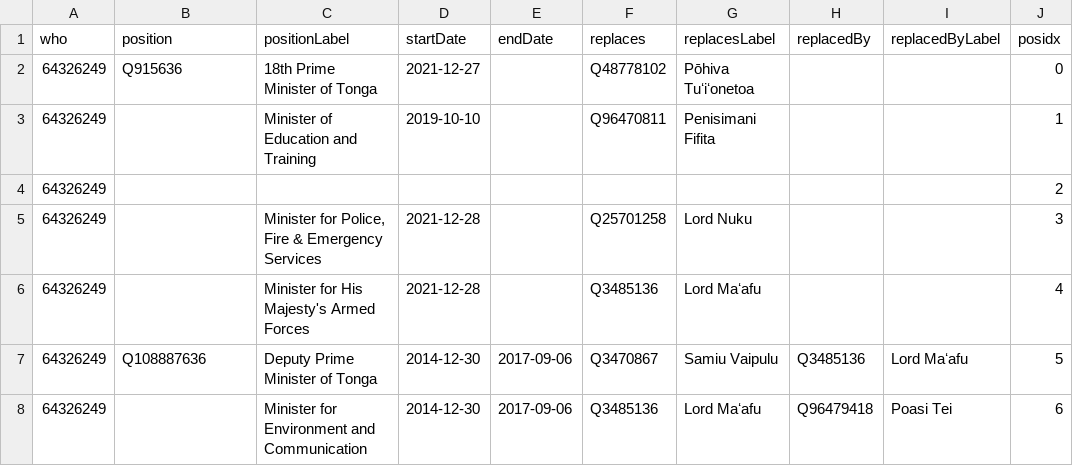
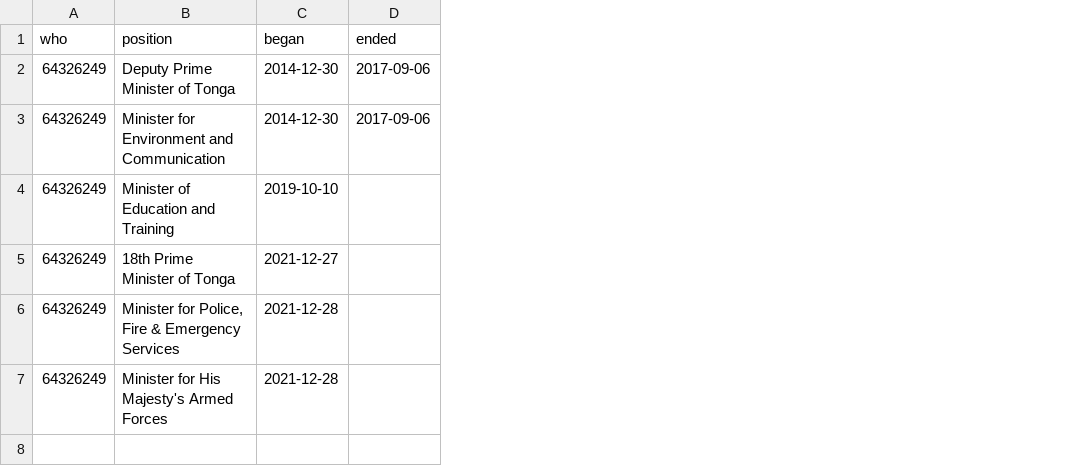
Before and after one commit to Tonyatibbs06/tonga, a CSV file: enwiki/csv/64326249.csv, drawn as a sheet; removed rows and columns are numbered as before the commit, all else as after; the diff names each change by its address in the sheet, - before the commit and + after, or states it on an @@ line.

```diff
--- a/enwiki/csv/64326249.csv
+++ b/enwiki/csv/64326249.csv
-column C (positionLabel), rows 2-6: 18th Prime Minister of Tonga | Minister of Education and Training |  | Minister for Police, Fire & Emergency Services | Minister for His Majesty's Armed Forces
-column F (replaces), rows 2-6: Q48778102 | Q96470811 |  | Q25701258 | Q3485136
-column G (replacesLabel), rows 2-6: Pōhiva Tuʻiʻonetoa | Penisimani Fifita |  | Lord Nuku | Lord Maʻafu
-column H (replacedBy), empty
-column I (replacedByLabel), empty
-column J (posidx), rows 2-6: 0 | 1 | 2 | 3 | 4
-C1: startDate
+C1: began
-D1: endDate
+D1: ended
-B2 (position): Q915636
+B2 (position): Deputy Prime Minister of Tonga
-C2 (began): 2021-12-27
+C2 (began): 2014-12-30
-D2 (ended): (empty)
+D2 (ended): 2017-09-06
+row 3: 64326249 | Minister for Environment and Communication | 2014-12-30 | 2017-09-06
-B4 (position): (empty)
+B4 (position): Minister of Education and Training
-B5 (position): (empty)
+B5 (position): 18th Prime Minister of Tonga
-C5 (began): (empty)
+C5 (began): 2021-12-27
-B6 (position): (empty)
+B6 (position): Minister for Police, Fire & Emergency Services
-B7 (position): (empty)
+B7 (position): Minister for His Majesty's Armed Forces
-row 7: 64326249 | Q108887636 | Deputy Prime Minister of Tonga | 2014-12-30 | 2017-09-06 | Q3470867 | Samiu Vaipulu | Q3485136 | Lord Maʻafu | 5
-row 8: 64326249 |  | Minister for Environment and Communication | 2014-12-30 | 2017-09-06 | Q3485136 | Lord Maʻafu | Q96479418 | Poasi Tei | 6
```
Also changed, not shown: enwiki/csv/26445785.csv, enwiki/csv/30389975.csv, 10 other files.
